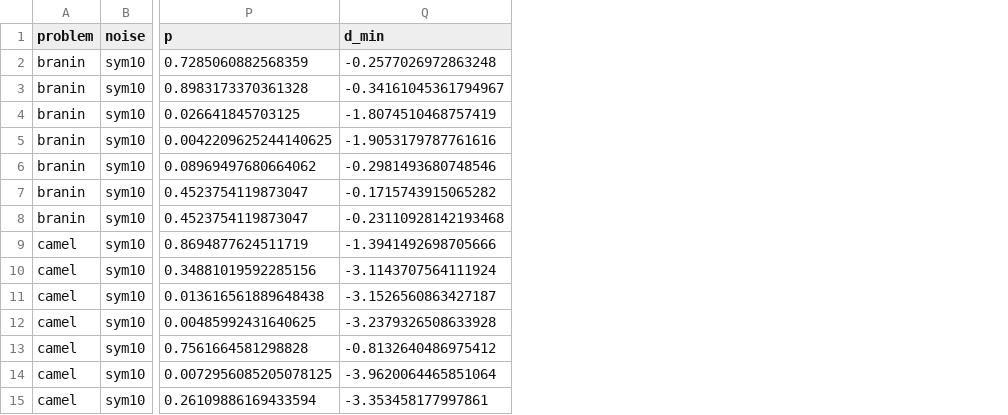
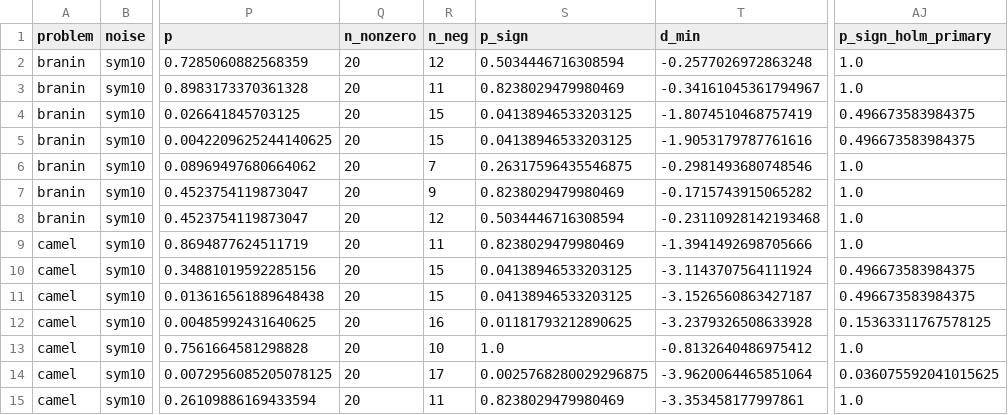
Before and after one commit to MedhajRP/DDP, a CSV file: results/bo_primary_contrasts.csv, drawn as a sheet; only a part is shown, gaps mark what is left out; the diff names each change by its address in the sheet, - before the commit and + after, or states it on an @@ line.

```diff
--- a/results/bo_primary_contrasts.csv
+++ b/results/bo_primary_contrasts.csv
+column Q (n_nonzero), rows 2-15: all 20
+column R (n_neg), rows 2-15: 12 | 11 | 15 | 15 | 7 | 9 | 12 | 11 | 15 | 15 | 16 | 10 | 17 | 11
+column S (p_sign), rows 2-15: 0.5034446716308594 | 0.8238029479980469 | 0.04138946533203125 | 0.04138946533203125 | 0.26317596435546875 | 0.8238029479980469 | 0.5034446716308594 | 0.8238029479980469 | 0.04138946533203125 | 0.04138946533203125 | 0.01181793212890625 | 1.0 | 0.0025768280029296875 | 0.8238029479980469
+column AJ (p_sign_holm_primary), rows 2-15: 1.0 | 1.0 | 0.496673583984375 | 0.496673583984375 | 1.0 | 1.0 | 1.0 | 1.0 | 0.496673583984375 | 0.496673583984375 | 0.15363311767578125 | 1.0 | 0.036075592041015625 | 1.0
```
Also changed, not shown: 22 other files.
